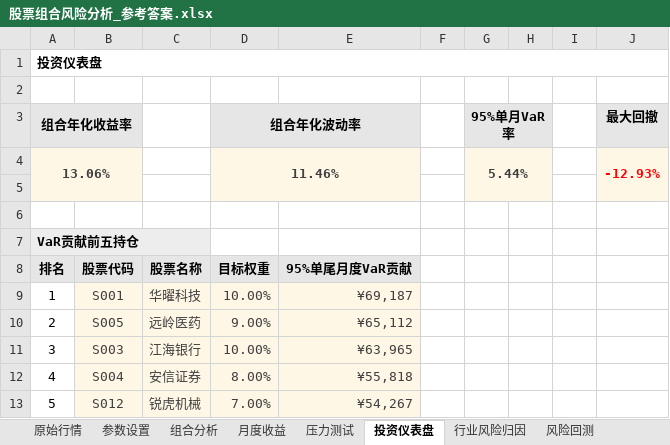
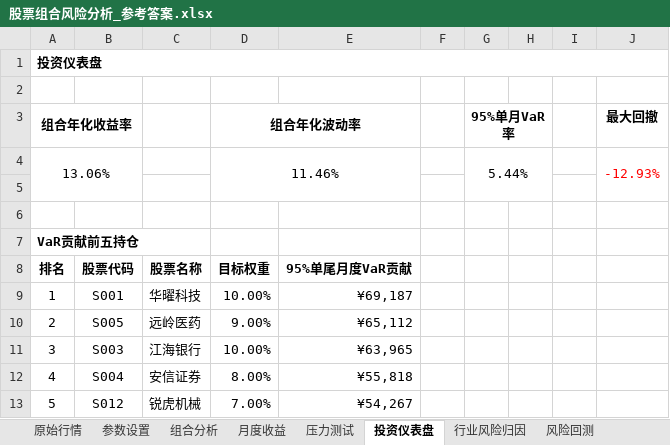
Before and after one commit to Tang2588/talents-ai-excel-task-196885, an Excel workbook: 股票组合风险分析_参考答案.xlsx, sheet 投资仪表盘, drawn as a sheet; values as stored, in another font and other column widths than the file's, no borders; charts and pictures not drawn; the diff names each change by its address in the sheet, - before the commit and + after, or states it on an @@ line.

Commit message:
Round 2 revision: remove all non-required background fills, unify fonts to single family/size

```diff
--- a/股票组合风险分析_参考答案.xlsx (sheet 投资仪表盘)
+++ b/股票组合风险分析_参考答案.xlsx (sheet 投资仪表盘)
-A3:B3 fill: #E7E6E6
+A3:B3 fill: none
-D3:E3 fill: #E7E6E6
+D3:E3 fill: none
-G3:H3 fill: #E7E6E6
+G3:H3 fill: none
-J3 fill: #E7E6E6
+J3 fill: none
-A4:B5 fill: #FFF7E6
+A4:B5 fill: none
@@ A4 text colour: #3F3F3F → black, bold: on → off @@
-D4:E5 fill: #FFF7E6
+D4:E5 fill: none
@@ D4 text colour: #3F3F3F → black, bold: on → off @@
-G4:H5 fill: #FFF7E6
+G4:H5 fill: none
@@ G4 text colour: #3F3F3F → black, bold: on → off @@
-J4:J5 fill: #FFF7E6
+J4:J5 fill: none
-J4 bold: on
+J4 bold: off
-A7 fill: #EDEDED
+A7 fill: none
-A8:E8 fill: #E7E6E6
+A8:E8 fill: none
@@ B9:E13 fill: #FFF7E6 → none, text colour: #3F3F3F → black @@
```
Also changed, not shown: sheet 月度收益, sheet 行业风险归因, sheet 组合分析, sheet 风险回测, sheet 压力测试, sheet 参数设置, 1 more sheet, 股票组合风险分析_任务文件.xlsx, 1 other file.
